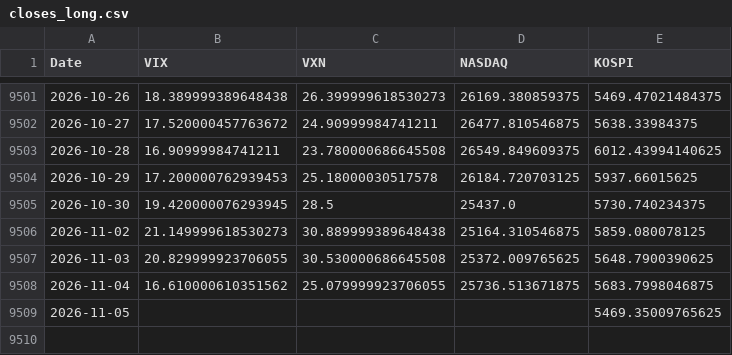
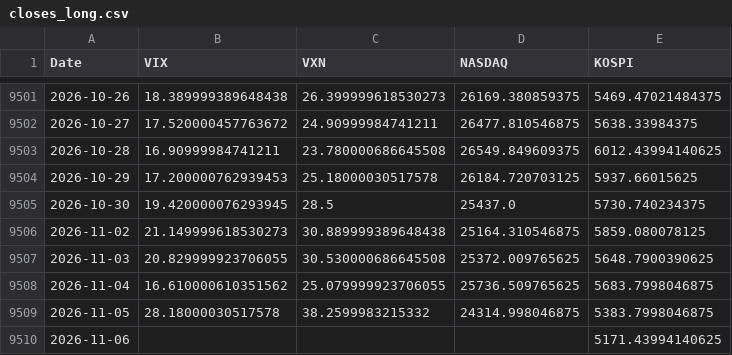
Before and after one commit to KIM0212DH/KIM0212DH, a CSV file: market_fear/data/closes_long.csv, drawn as a sheet; only a part is shown, gaps mark what is left out.

```diff
--- a/market_fear/data/closes_long.csv
+++ b/market_fear/data/closes_long.csv
@@ -9507,3 +9507,4 @@ Date,VIX,VXN,NASDAQ,KOSPI
 2026-11-03,20.829999923706055,30.530000686645508,25372.009765625,5648.7900390625
-2026-11-04,16.610000610351562,25.079999923706055,25736.513671875,5683.7998046875
-2026-11-05,,,,5469.35009765625
+2026-11-04,16.610000610351562,25.079999923706055,25736.509765625,5683.7998046875
+2026-11-05,28.18000030517578,38.2599983215332,24314.998046875,5383.7998046875
+2026-11-06,,,,5171.43994140625
```
Also changed, not shown: market_fear/data/closes_5y.csv.
